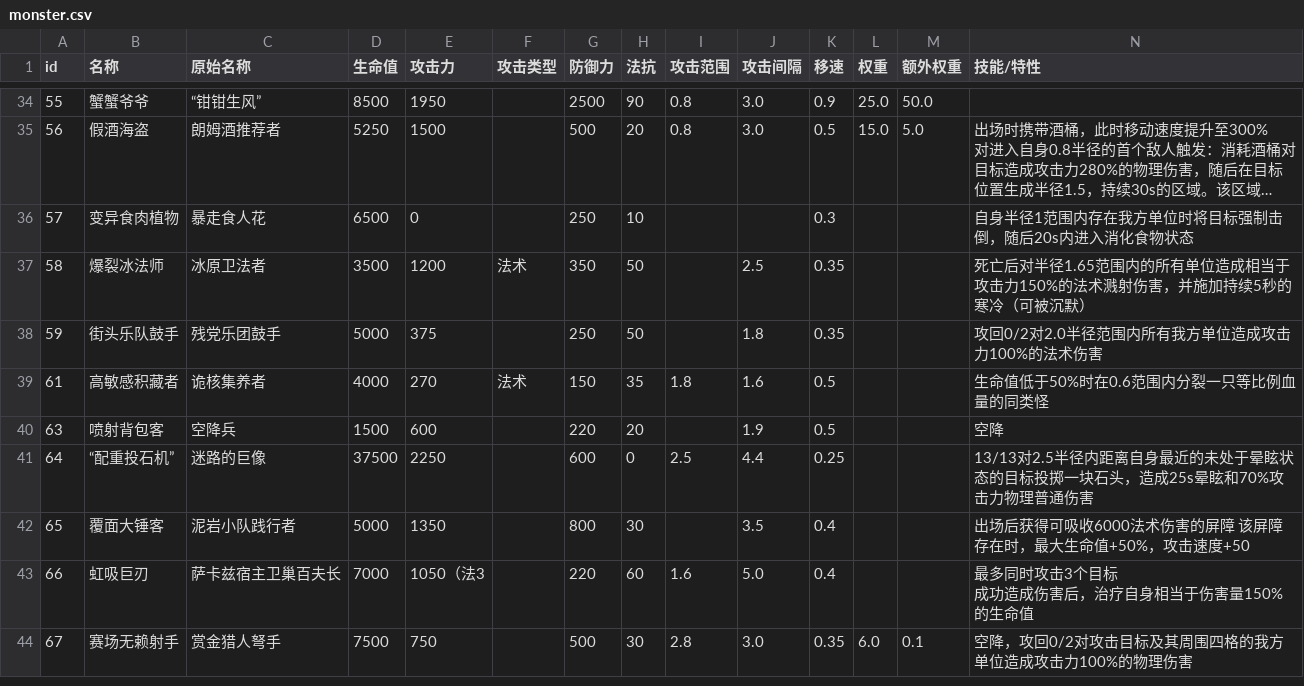
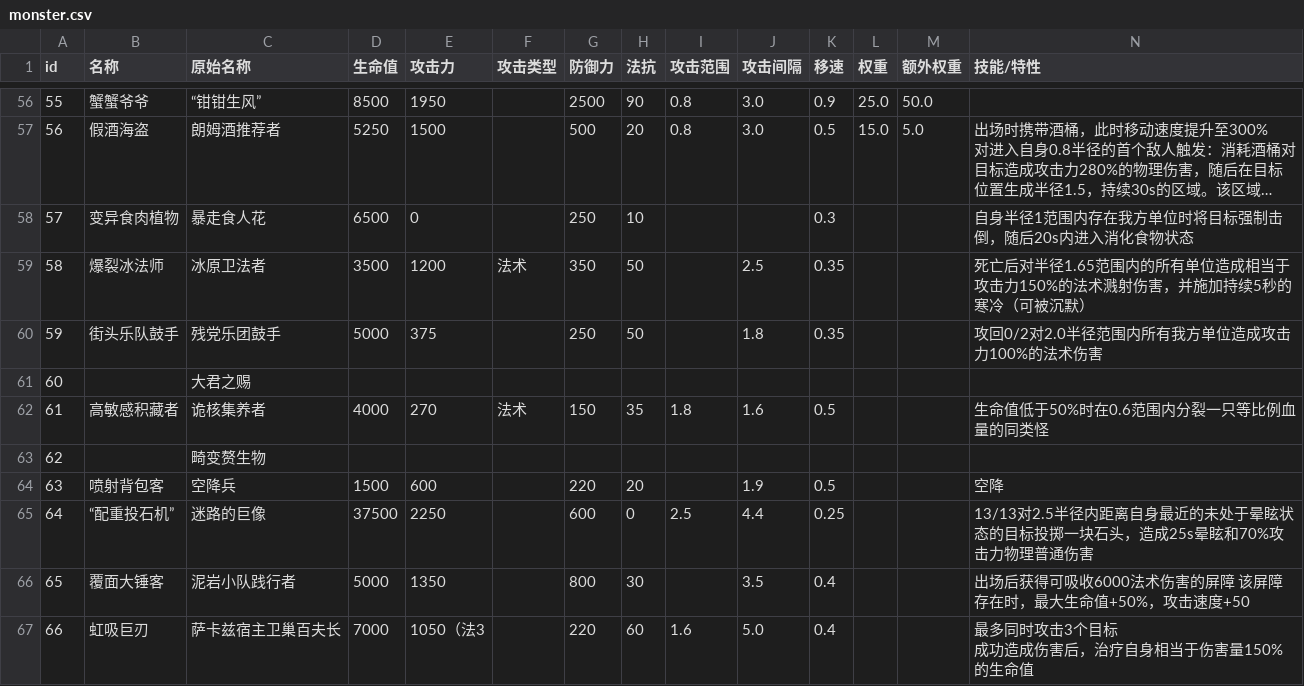
Before and after one commit to jiuwen236/CannotMy, a CSV file: monster.csv, drawn as a sheet; only a part is shown, gaps mark what is left out; the shorter side is filled out with more unchanged rows; long unchanged cells end in …; the diff covers the shown part only; the diff names each change by its address in the sheet, - before the commit and + after, or states it on an @@ line.

```diff
--- a/monster.csv
+++ b/monster.csv
+row 61: 60 |  | 大君之赐
+row 63: 62 |  | 畸变赘生物
```
Also changed, not shown: 22 added rows elsewhere in this file, 2 other files.
